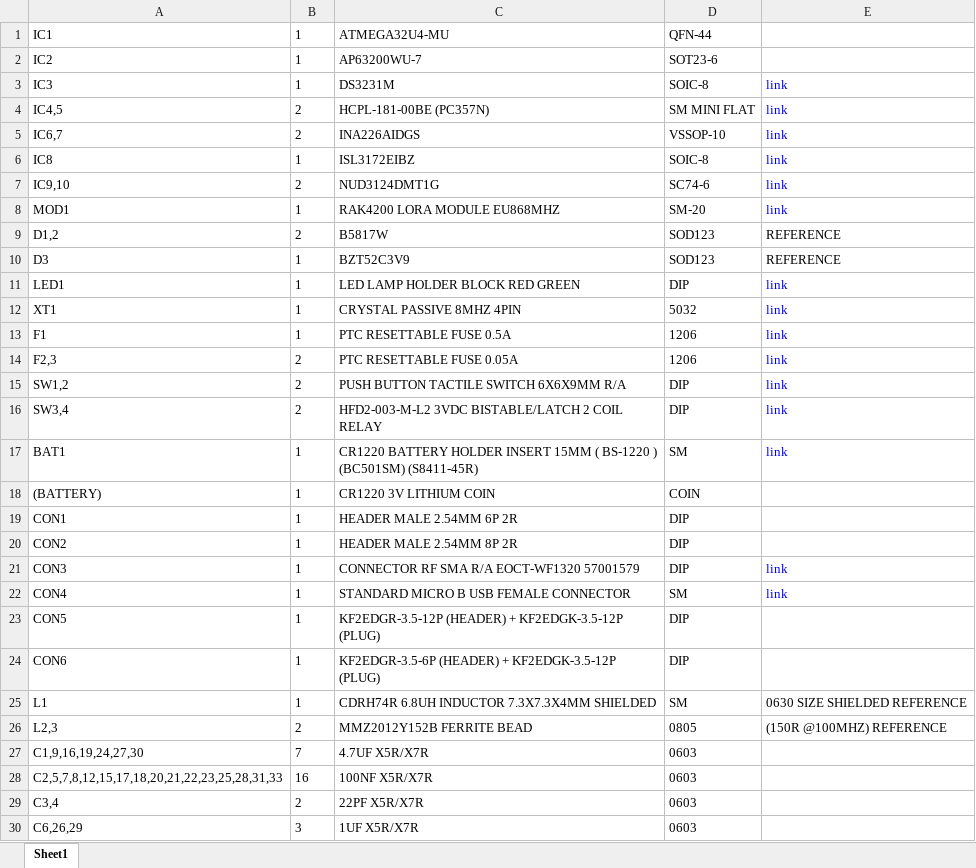
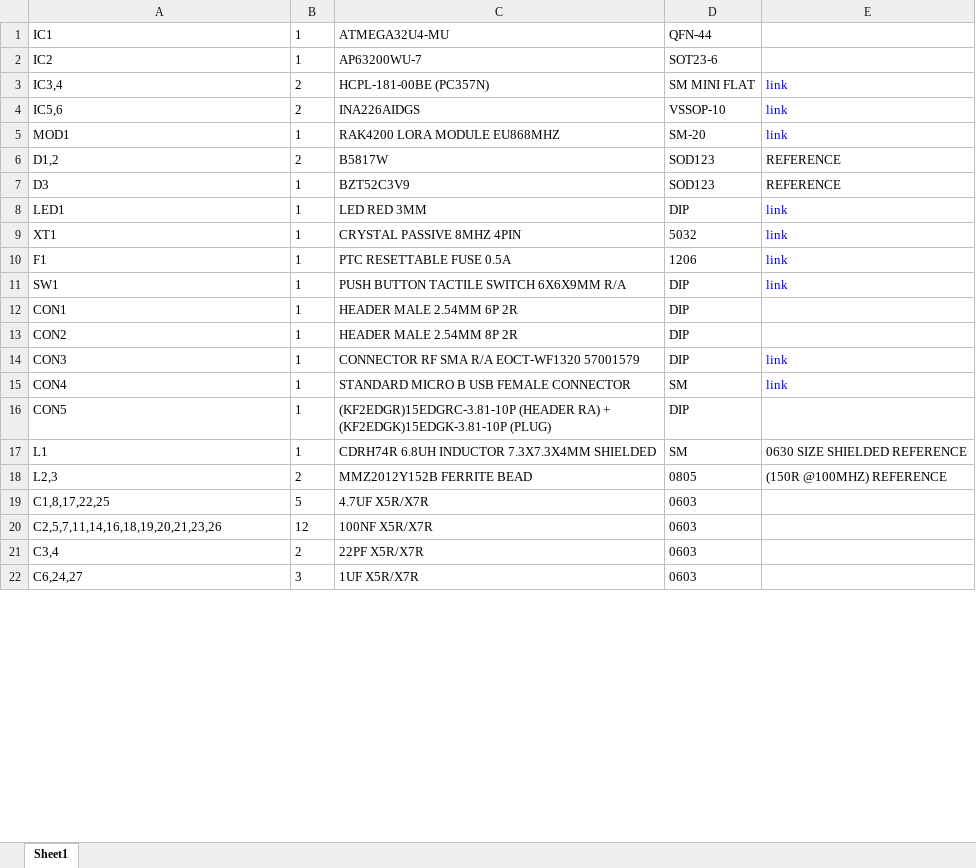
Before and after one commit to emitterpark/daq, an Excel workbook: eagle/BOM.xlsx, sheet Sheet1, drawn as a sheet; only a part is shown; values as stored, in another font and other column widths than the file's, no borders; removed rows and columns are numbered as before the commit, all else as after; the diff covers the shown part only; the diff names each change by its address in the sheet, - before the commit and + after, or states it on an @@ line.

```diff
--- a/eagle/BOM.xlsx (sheet Sheet1)
+++ b/eagle/BOM.xlsx (sheet Sheet1)
-row 3: IC3 | 1 | DS3231M | SOIC-8 | link
-A3: IC4,5
+A3: IC3,4
-A4: IC6,7
+A4: IC5,6
-row 6: IC8 | 1 | ISL3172EIBZ | SOIC-8 | link
-row 7: IC9,10 | 2 | NUD3124DMT1G | SC74-6 | link
-C8: LED LAMP HOLDER BLOCK RED GREEN
+C8: LED RED 3MM
-row 14: F2,3 | 2 | PTC RESETTABLE FUSE 0.05A | 1206 | link
-A11: SW1,2
+A11: SW1
-B11: 2
+B11: 1
-row 16: SW3,4 | 2 | HFD2-003-M-L2 3VDC BISTABLE/LATCH 2 COIL RELAY | DIP | link
-row 17: BAT1 | 1 | CR1220 BATTERY HOLDER INSERT 15MM ( BS-1220 ) (BC501SM) (S8411-45R) | SM | link
-row 18: (BATTERY) | 1 | CR1220 3V LITHIUM COIN | COIN
-C16: KF2EDGR-3.5-12P (HEADER) + KF2EDGK-3.5-12P (PLUG)
+C16: (KF2EDGR)15EDGRC-3.81-10P (HEADER RA) + (KF2EDGK)15EDGK-3.81-10P (PLUG)
-row 24: CON6 | 1 | KF2EDGR-3.5-6P (HEADER) + KF2EDGK-3.5-12P (PLUG) | DIP
-A19: C1,9,16,19,24,27,30
+A19: C1,8,17,22,25
-B19: 7
+B19: 5
-A20: C2,5,7,8,12,15,17,18,20,21,22,23,25,28,31,33
+A20: C2,5,7,11,14,16,18,19,20,21,23,26
-B20: 16
+B20: 12
-A22: C6,26,29
+A22: C6,24,27
```
Also changed, not shown: 1 added row, 3 removed rows and 17 edited cells elsewhere in this sheet, 2 other files.
